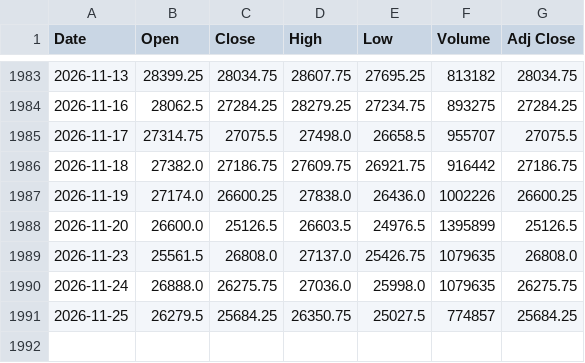
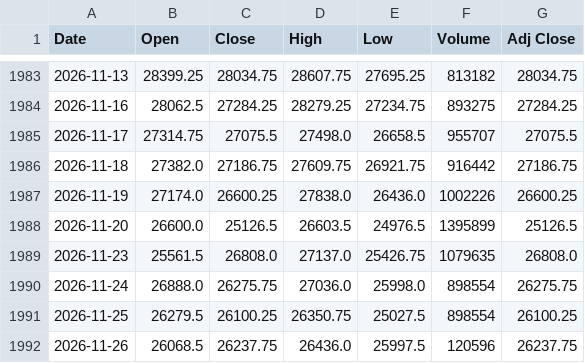
Before and after one commit to Chief-rich/nasdaq100-data, a CSV file: data/nq_daily/history.csv, drawn as a sheet; only a part is shown, gaps mark what is left out.

```diff
--- a/data/nq_daily/history.csv
+++ b/data/nq_daily/history.csv
@@ -1989,3 +1989,4 @@ Date,Open,Close,High,Low,Volume,Adj Close
 2026-11-23,25561.5,26808.0,27137.0,25426.75,1079635,26808.0
-2026-11-24,26888.0,26275.75,27036.0,25998.0,1079635,26275.75
-2026-11-25,26279.5,25684.25,26350.75,25027.5,774857,25684.25
+2026-11-24,26888.0,26275.75,27036.0,25998.0,898554,26275.75
+2026-11-25,26279.5,26100.25,26350.75,25027.5,898554,26100.25
+2026-11-26,26068.5,26237.75,26436.0,25997.5,120596,26237.75
```
Also changed, not shown: data/ndx_daily/history.csv, 15 other files.
